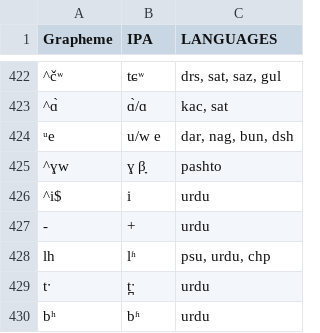
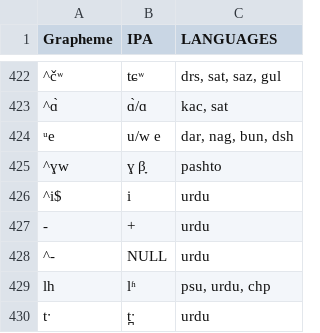
Before and after one commit to lexibank/backstromnorthernpakistan, a TSV file: etc/orthography.tsv, drawn as a sheet; only a part is shown, gaps mark what is left out; the shorter side is filled out with more unchanged rows; the diff names each change by its address in the sheet, - before the commit and + after, or states it on an @@ line.

```diff
--- a/etc/orthography.tsv
+++ b/etc/orthography.tsv
+row 428: ^- | NULL | urdu
```
Also changed, not shown: 5 other files.
